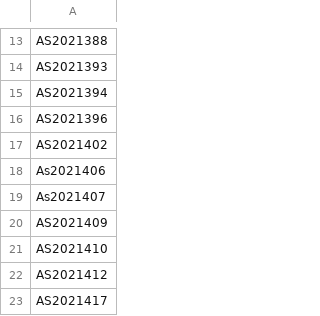
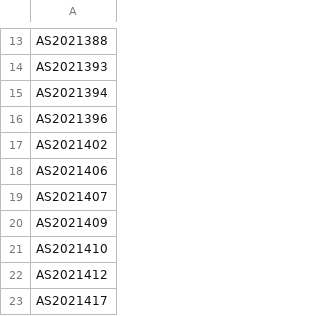
Before and after one commit to thiyangt/sta3262, a CSV file: data-raw/2024/index2024.csv, drawn as a sheet; only a part is shown, gaps mark what is left out.

```diff
--- a/data-raw/2024/index2024.csv
+++ b/data-raw/2024/index2024.csv
@@ -17,4 +17,4 @@ AS2021396
 AS2021402
-As2021406
-As2021407
+AS2021406
+AS2021407
 AS2021409
```
Also changed, not shown: 5 other files.
